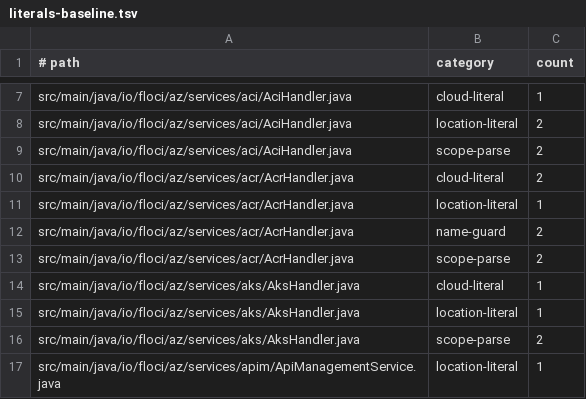
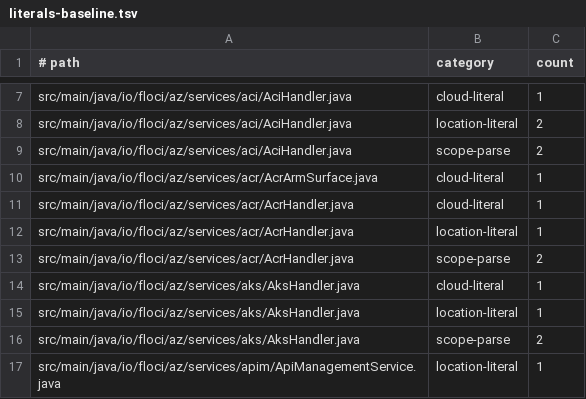
Before and after one commit to MichaelDanCurtis/floci-az, a TSV file: tools/cloud/literals-baseline.tsv, drawn as a sheet; only a part is shown, gaps mark what is left out.

```diff
--- a/tools/cloud/literals-baseline.tsv
+++ b/tools/cloud/literals-baseline.tsv
@@ -9,5 +9,5 @@ src/main/java/io/floci/az/services/aci/AciHandler.java	location-literal	2
 src/main/java/io/floci/az/services/aci/AciHandler.java	scope-parse	2
-src/main/java/io/floci/az/services/acr/AcrHandler.java	cloud-literal	2
+src/main/java/io/floci/az/services/acr/AcrArmSurface.java	cloud-literal	1
+src/main/java/io/floci/az/services/acr/AcrHandler.java	cloud-literal	1
 src/main/java/io/floci/az/services/acr/AcrHandler.java	location-literal	1
-src/main/java/io/floci/az/services/acr/AcrHandler.java	name-guard	2
 src/main/java/io/floci/az/services/acr/AcrHandler.java	scope-parse	2
```
Also changed, not shown: 10 other files.
